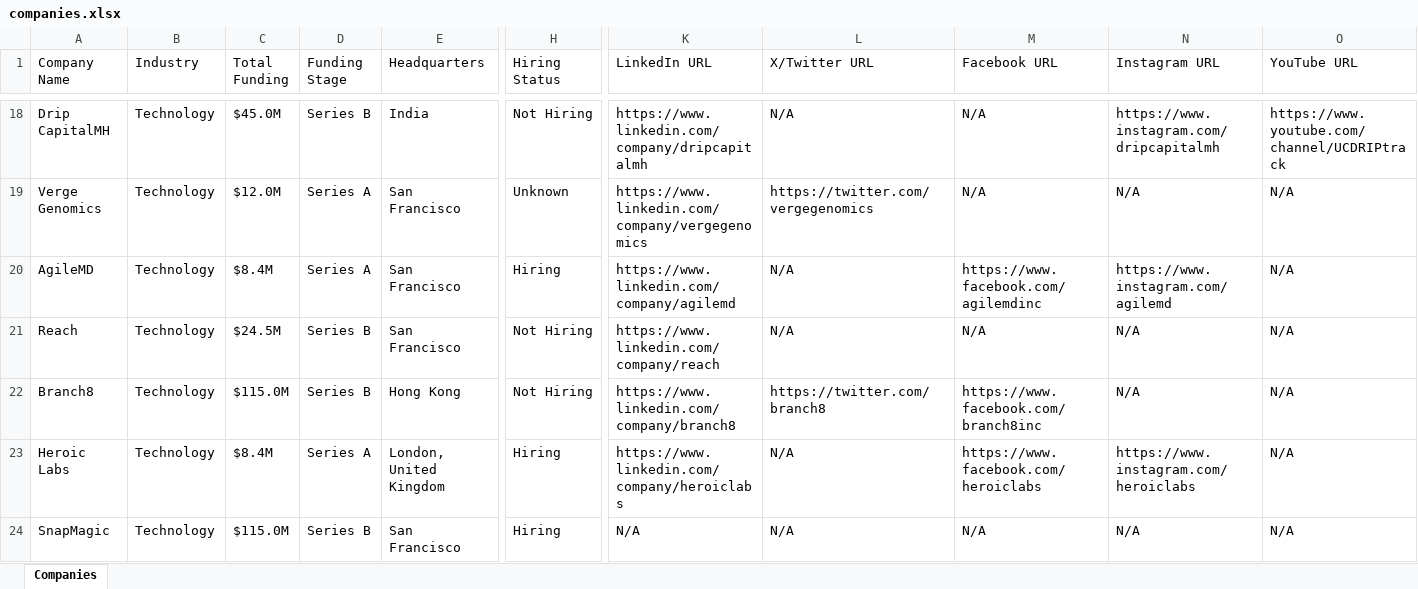
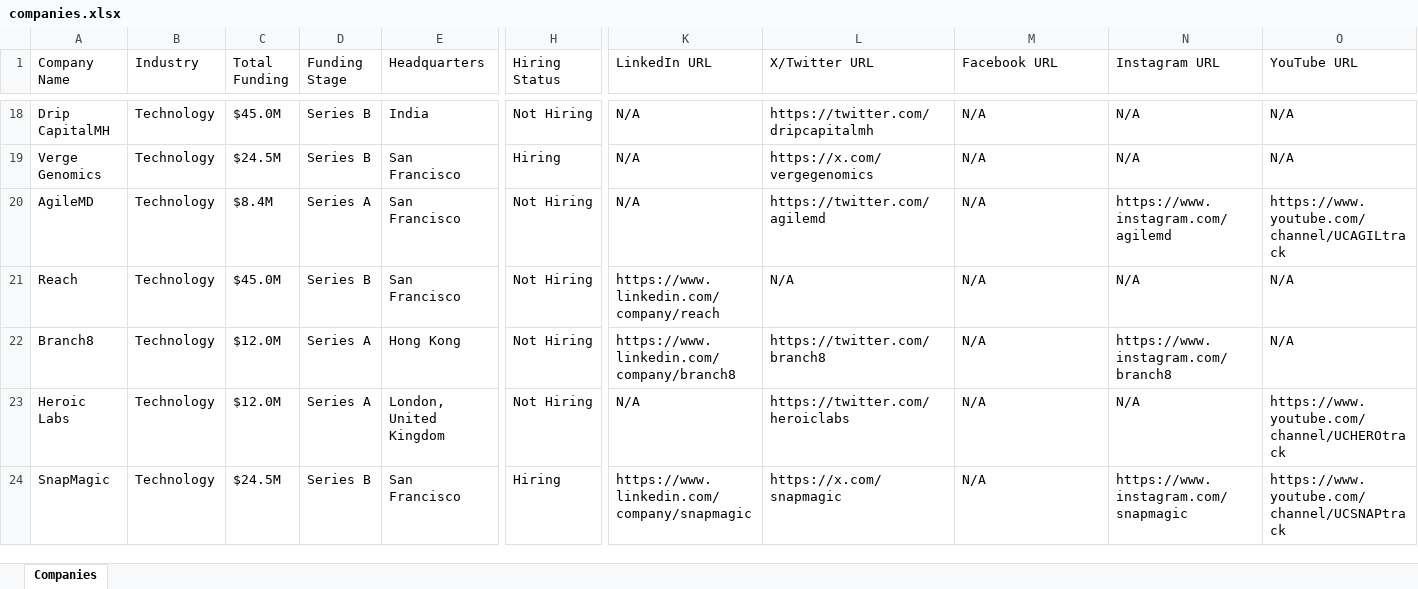
Before and after one commit to usergit535/talent_intelligence_project_2, an Excel workbook: output/companies.xlsx, sheet Companies, drawn as a sheet; only a part is shown, gaps mark what is left out; values as stored, in another font and other column widths than the file's, no cell formats; the diff covers the shown part only; the diff names each change by its address in the sheet, - before the commit and + after, or states it on an @@ line.

```diff
--- a/output/companies.xlsx (sheet Companies)
+++ b/output/companies.xlsx (sheet Companies)
-K18 (LinkedIn URL): https://www.linkedin.com/company/dripcapitalmh
+K18 (LinkedIn URL): N/A
-L18 (X/Twitter URL): N/A
+L18 (X/Twitter URL): https://twitter.com/dripcapitalmh
-N18 (Instagram URL): https://www.instagram.com/dripcapitalmh
+N18 (Instagram URL): N/A
-O18 (YouTube URL): https://www.youtube.com/channel/UCDRIPtrack
+O18 (YouTube URL): N/A
-C19 (Total Funding): $12.0M
+C19 (Total Funding): $24.5M
-D19 (Funding Stage): Series A
+D19 (Funding Stage): Series B
-H19 (Hiring Status): Unknown
+H19 (Hiring Status): Hiring
-K19 (LinkedIn URL): https://www.linkedin.com/company/vergegenomics
+K19 (LinkedIn URL): N/A
-L19 (X/Twitter URL): https://twitter.com/vergegenomics
+L19 (X/Twitter URL): https://x.com/vergegenomics
-H20 (Hiring Status): Hiring
+H20 (Hiring Status): Not Hiring
-K20 (LinkedIn URL): https://www.linkedin.com/company/agilemd
+K20 (LinkedIn URL): N/A
-L20 (X/Twitter URL): N/A
+L20 (X/Twitter URL): https://twitter.com/agilemd
-M20 (Facebook URL): https://www.facebook.com/agilemdinc
+M20 (Facebook URL): N/A
-O20 (YouTube URL): N/A
+O20 (YouTube URL): https://www.youtube.com/channel/UCAGILtrack
-C21 (Total Funding): $24.5M
+C21 (Total Funding): $45.0M
-C22 (Total Funding): $115.0M
+C22 (Total Funding): $12.0M
-D22 (Funding Stage): Series B
+D22 (Funding Stage): Series A
-M22 (Facebook URL): https://www.facebook.com/branch8inc
+M22 (Facebook URL): N/A
-N22 (Instagram URL): N/A
+N22 (Instagram URL): https://www.instagram.com/branch8
-C23 (Total Funding): $8.4M
+C23 (Total Funding): $12.0M
-H23 (Hiring Status): Hiring
+H23 (Hiring Status): Not Hiring
-K23 (LinkedIn URL): https://www.linkedin.com/company/heroiclabs
+K23 (LinkedIn URL): N/A
-L23 (X/Twitter URL): N/A
+L23 (X/Twitter URL): https://twitter.com/heroiclabs
-M23 (Facebook URL): https://www.facebook.com/heroiclabs
+M23 (Facebook URL): N/A
-N23 (Instagram URL): https://www.instagram.com/heroiclabs
+N23 (Instagram URL): N/A
-O23 (YouTube URL): N/A
+O23 (YouTube URL): https://www.youtube.com/channel/UCHEROtrack
-C24 (Total Funding): $115.0M
+C24 (Total Funding): $24.5M
-K24 (LinkedIn URL): N/A
+K24 (LinkedIn URL): https://www.linkedin.com/company/snapmagic
-L24 (X/Twitter URL): N/A
+L24 (X/Twitter URL): https://x.com/snapmagic
-N24 (Instagram URL): N/A
+N24 (Instagram URL): https://www.instagram.com/snapmagic
-O24 (YouTube URL): N/A
+O24 (YouTube URL): https://www.youtube.com/channel/UCSNAPtrack
```
Also changed, not shown: 7 added rows, 7 removed rows and 383 edited cells elsewhere in this sheet, cell formats, 1 other file.
